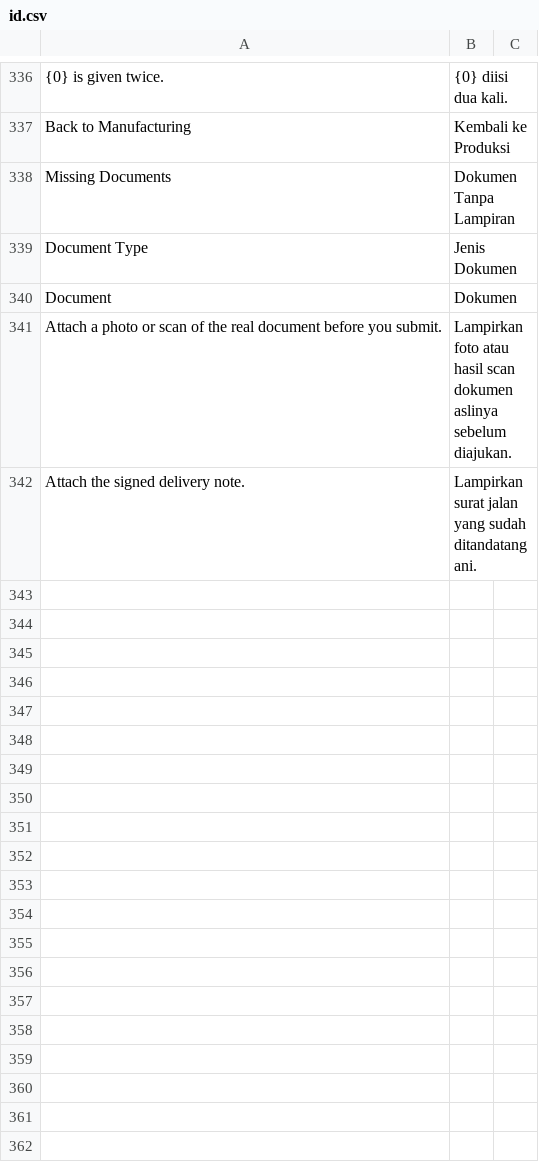
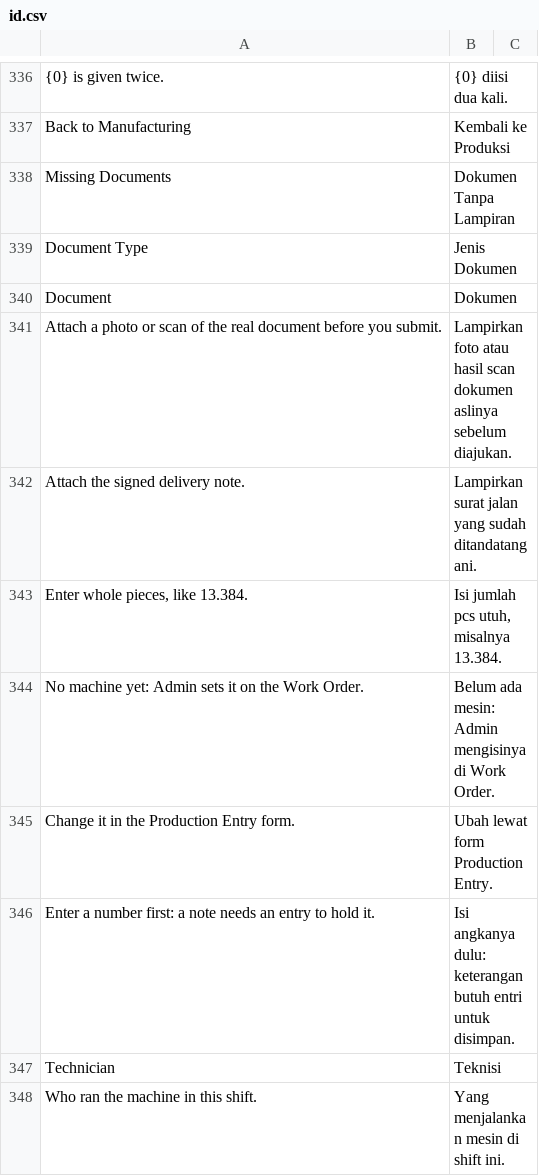
Before and after one commit to delta-anugrah/erp-internal, a CSV file: erp_internal/translations/id.csv, drawn as a sheet; only a part is shown, gaps mark what is left out.

Commit message:
feat(produksi): daily input server, one Production Entry per filled cell

```diff
--- a/erp_internal/translations/id.csv
+++ b/erp_internal/translations/id.csv
@@ -342 +342,7 @@ Document,Dokumen
 Attach the signed delivery note.,Lampirkan surat jalan yang sudah ditandatangani.
+"Enter whole pieces, like 13.384.","Isi jumlah pcs utuh, misalnya 13.384."
+"No machine yet: Admin sets it on the Work Order.","Belum ada mesin: Admin mengisinya di Work Order."
+Change it in the Production Entry form.,Ubah lewat form Production Entry.
+"Enter a number first: a note needs an entry to hold it.","Isi angkanya dulu: keterangan butuh entri untuk disimpan."
+Technician,Teknisi
+Who ran the machine in this shift.,Yang menjalankan mesin di shift ini.
```
Also changed, not shown: 8 other files.
